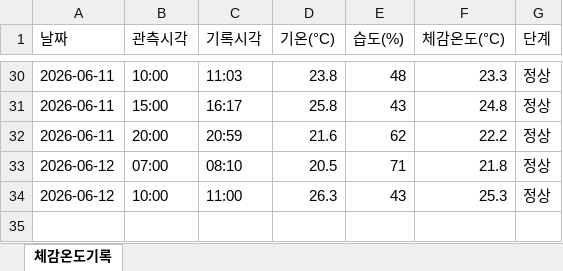
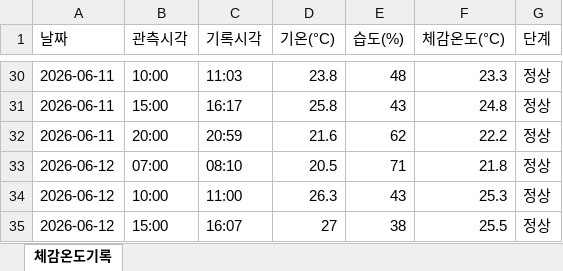
Before and after one commit to dhdh09080/seongdongxi, an Excel workbook: data/체감온도기록_2026.xlsx, sheet 체감온도기록, drawn as a sheet; only a part is shown, gaps mark what is left out; values as stored, in another font and other column widths than the file's, no borders; the diff names each change by its address in the sheet, - before the commit and + after, or states it on an @@ line.

```diff
--- a/data/체감온도기록_2026.xlsx (sheet 체감온도기록)
+++ b/data/체감온도기록_2026.xlsx (sheet 체감온도기록)
+row 35: 2026-06-12 | 15:00 | 16:07 | 27 | 38 | 25.5 | 정상
```
